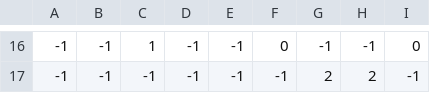
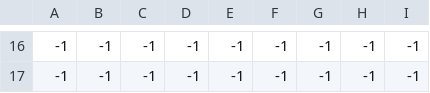
Before and after one commit to WatabeAYumi1018/SpringFairy002, a CSV file: ManagedDxlGame/csv/stage/camera/camera_lane.csv, drawn as a sheet; only a part is shown, gaps mark what is left out; the diff covers the shown part only; the diff names each change by its address in the sheet, - before the commit and + after, or states it on an @@ line.

```diff
--- a/ManagedDxlGame/csv/stage/camera/camera_lane.csv
+++ b/ManagedDxlGame/csv/stage/camera/camera_lane.csv
-C16: 1
+C16: -1
-F16: 0
+F16: -1
-I16: 0
+I16: -1
-G17: 2
+G17: -1
-H17: 2
+H17: -1
```
Also changed, not shown: 35 edited cells elsewhere in this file, ManagedDxlGame/csv/stage/event/event_lane.csv, ManagedDxlGame/csv/stage/lane/stage_lane.csv, 22 other files.
